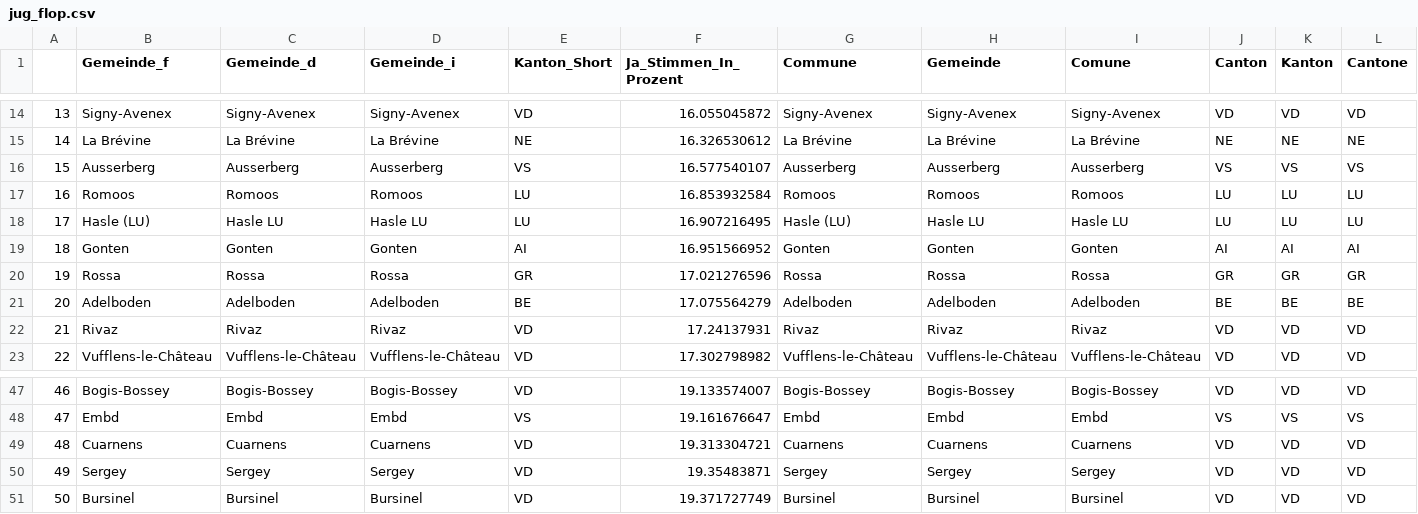
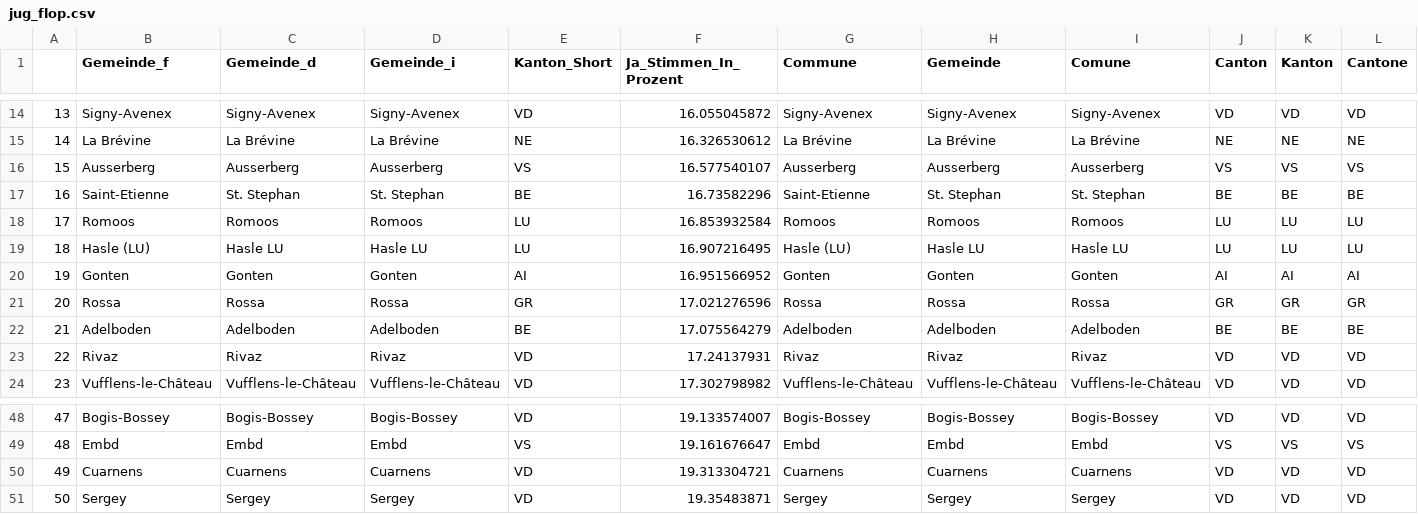
Before and after one commit to awp-finanznachrichten/lena_november2021, a CSV file: Tableaux/jug_flop.csv, drawn as a sheet; only a part is shown, gaps mark what is left out; removed rows and columns are numbered as before the commit, all else as after; rows hold the shown columns only; the diff names each change by its address in the sheet, - before the commit and + after, or states it on an @@ line.

```diff
--- a/Tableaux/jug_flop.csv
+++ b/Tableaux/jug_flop.csv
+row 17: 16 | Saint-Etienne | St. Stephan | St. Stephan | BE | 16.73582296 | Saint-Etienne | St. Stephan | St. Stephan | BE | BE | BE
@@ column A renumbered between rows 18 and 51 @@
-row 51: 50 | Bursinel | Bursinel | Bursinel | VD | 19.371727749 | Bursinel | Bursinel | Bursinel | VD | VD | VD
```
Also changed, not shown: Tableaux/covid_flop.csv, Tableaux/infi_top.csv, 1 other file.
